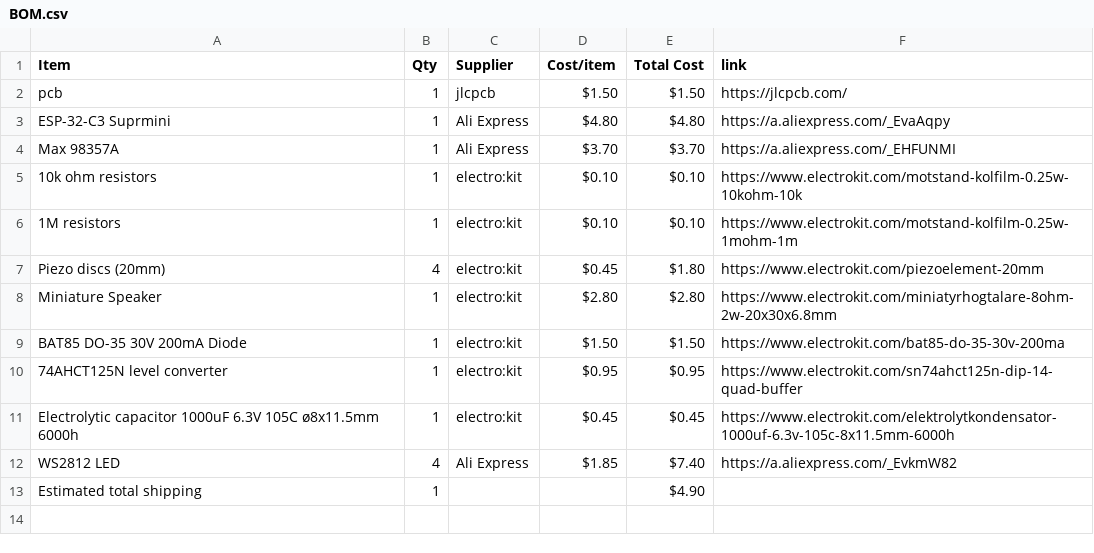
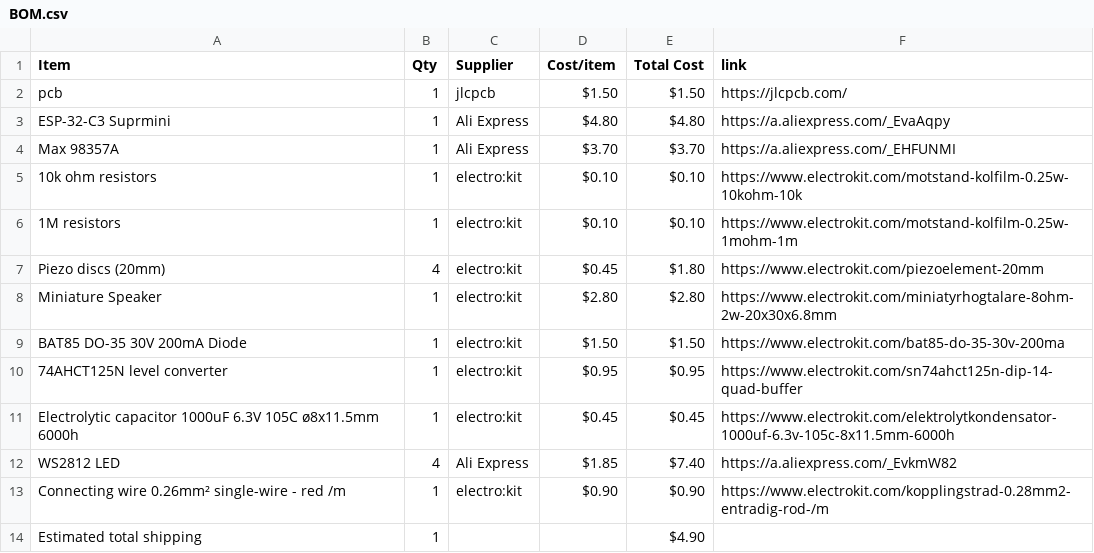
Before and after one commit to parv20250-dot/Beatbox, a CSV file: BOM.csv, drawn as a sheet; the diff names each change by its address in the sheet, - before the commit and + after, or states it on an @@ line.

Commit message:
Sync Beatbox from Half Life

```diff
--- a/BOM.csv
+++ b/BOM.csv
+row 13: Connecting wire 0.26mm² single-wire - red /m | 1 | electro:kit | $0.90 | $0.90 | https://www.electrokit.com/kopplingstrad-0.28mm2-entradig-rod-/m
```
